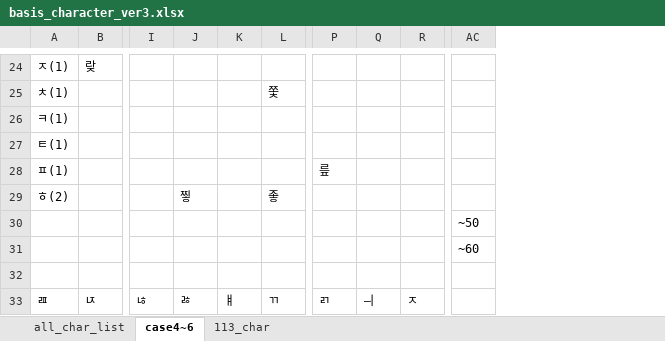
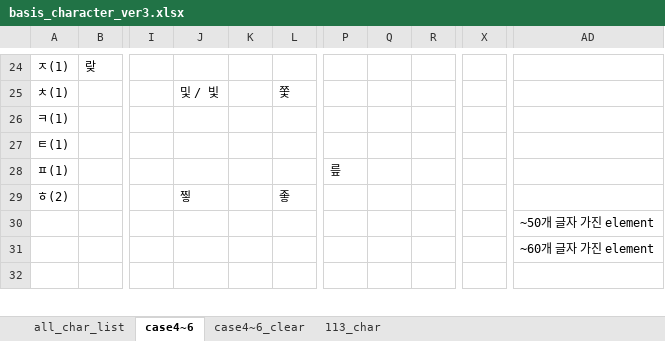
Before and after one commit to lionem2018/Extract_Standard_Hange_Character, an Excel workbook: output/basis_character_ver3.xlsx, sheet case4~6, drawn as a sheet; only a part is shown, gaps mark what is left out; values as stored, in another font and other column widths than the file's, no cell formats; removed rows and columns are numbered as before the commit, all else as after; rows hold the shown columns only; the diff covers the shown part only; the diff names each change by its address in the sheet, - before the commit and + after, or states it on an @@ line.

Commit message:
add a table in xlsx file

```diff
--- a/output/basis_character_ver3.xlsx (sheet case4~6)
+++ b/output/basis_character_ver3.xlsx (sheet case4~6)
+sheet tab: case4~6_clear
+column J, rows 25-29: 및 / 빛 |  |  |  | 찧
-column K, empty
-column Q, empty
+column Q, empty
+column X, empty
-column AC, rows 30-31: ~50 | ~60
+column AD, rows 30-31: ~50개 글자 가진 element | ~60개 글자 가진 element
-K29: 찧
+K29: (empty)
-row 33: ㄿ | ㄵ | ㄶ | ㅀ | ㅒ | ㄲ | ㄺ | ㅢ | ㅈ
```
Also changed, not shown: 3 added rows, 2 removed rows, 5 edited cells and merged cells elsewhere in this sheet, cell formats.
